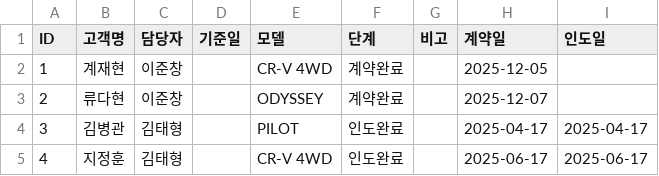
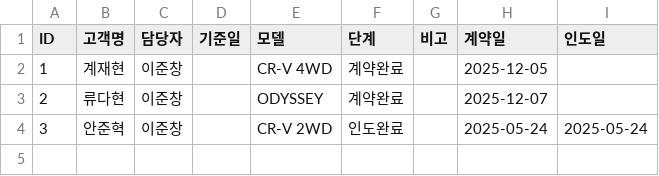
Before and after one commit to tmxpq1234-cmd/honda-crm, a CSV file: crm_data.csv, drawn as a sheet.

Commit message:
Update 2026-04-04 08:27:02.231573

```diff
--- a/crm_data.csv
+++ b/crm_data.csv
@@ -3,3 +3,2 @@ ID,고객명,담당자,기준일,모델,단계,비고,계약일,인도일
 2,류다현,이준창,,ODYSSEY,계약완료,,2025-12-07,
-3,김병관,김태형,,PILOT,인도완료,,2025-04-17,2025-04-17
-4,지정훈,김태형,,CR-V 4WD,인도완료,,2025-06-17,2025-06-17
+3,안준혁,이준창,,CR-V 2WD,인도완료,,2025-05-24,2025-05-24
```
